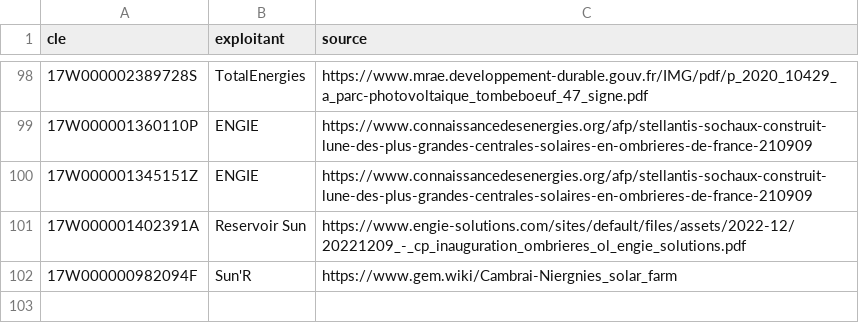
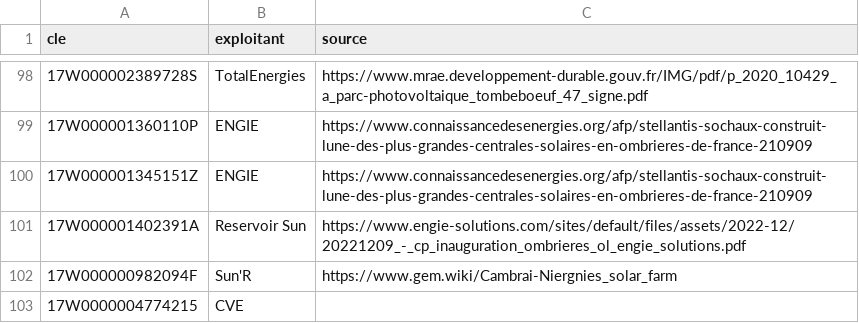
Before and after one commit to CBT135/carte-pv-bess, a CSV file: data/exploitants.csv, drawn as a sheet; only a part is shown, gaps mark what is left out.

Commit message:
Exploitants : 1 saisie(s) via l'éditeur web

```diff
--- a/data/exploitants.csv
+++ b/data/exploitants.csv
@@ -102 +102,2 @@ cle;exploitant;source
 17W000000982094F;Sun'R;https://www.gem.wiki/Cambrai-Niergnies_solar_farm
+17W0000004774215;CVE
```
